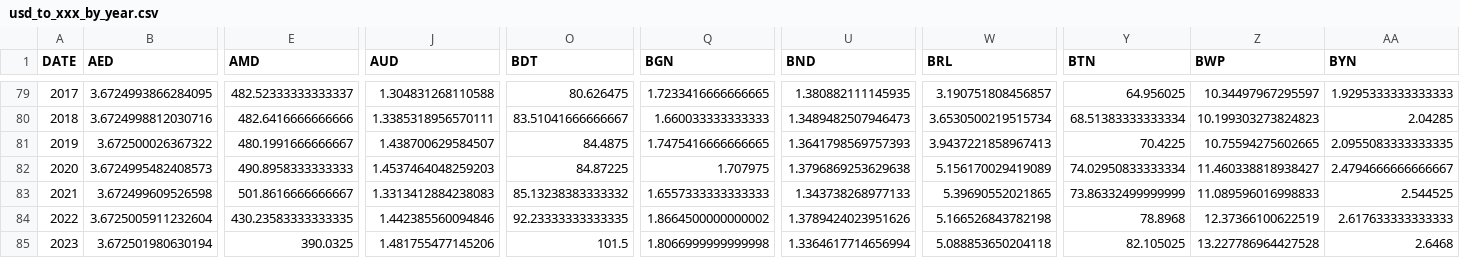
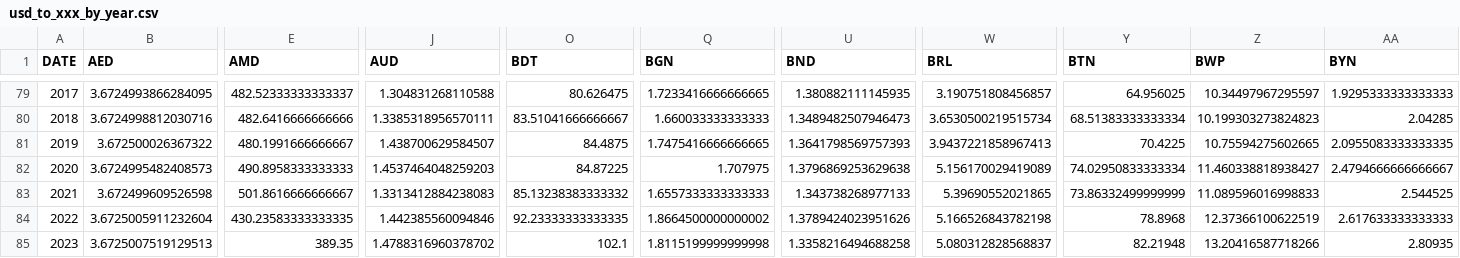
Before and after one commit to xriss/freechange, a CSV file: csv/usd_to_xxx_by_year.csv, drawn as a sheet; only a part is shown, gaps mark what is left out; the diff covers the shown part only; the diff names each change by its address in the sheet, - before the commit and + after, or states it on an @@ line.

```diff
--- a/csv/usd_to_xxx_by_year.csv
+++ b/csv/usd_to_xxx_by_year.csv
-B85 (AED): 3.672501980630194
+B85 (AED): 3.6725007519129513
-E85 (AMD): 390.0325
+E85 (AMD): 389.35
-J85 (AUD): 1.481755477145206
+J85 (AUD): 1.4788316960378702
-O85 (BDT): 101.5
+O85 (BDT): 102.1
-Q85 (BGN): 1.8066999999999998
+Q85 (BGN): 1.8115199999999998
-U85 (BND): 1.3364617714656994
+U85 (BND): 1.3358216494688258
-W85 (BRL): 5.088853650204118
+W85 (BRL): 5.080312828568837
-Y85 (BTN): 82.105025
+Y85 (BTN): 82.21948
-Z85 (BWP): 13.227786964427528
+Z85 (BWP): 13.20416587718266
-AA85 (BYN): 2.6468
+AA85 (BYN): 2.80935
```
Also changed, not shown: 53 edited cells elsewhere in this file, 7 other files.
